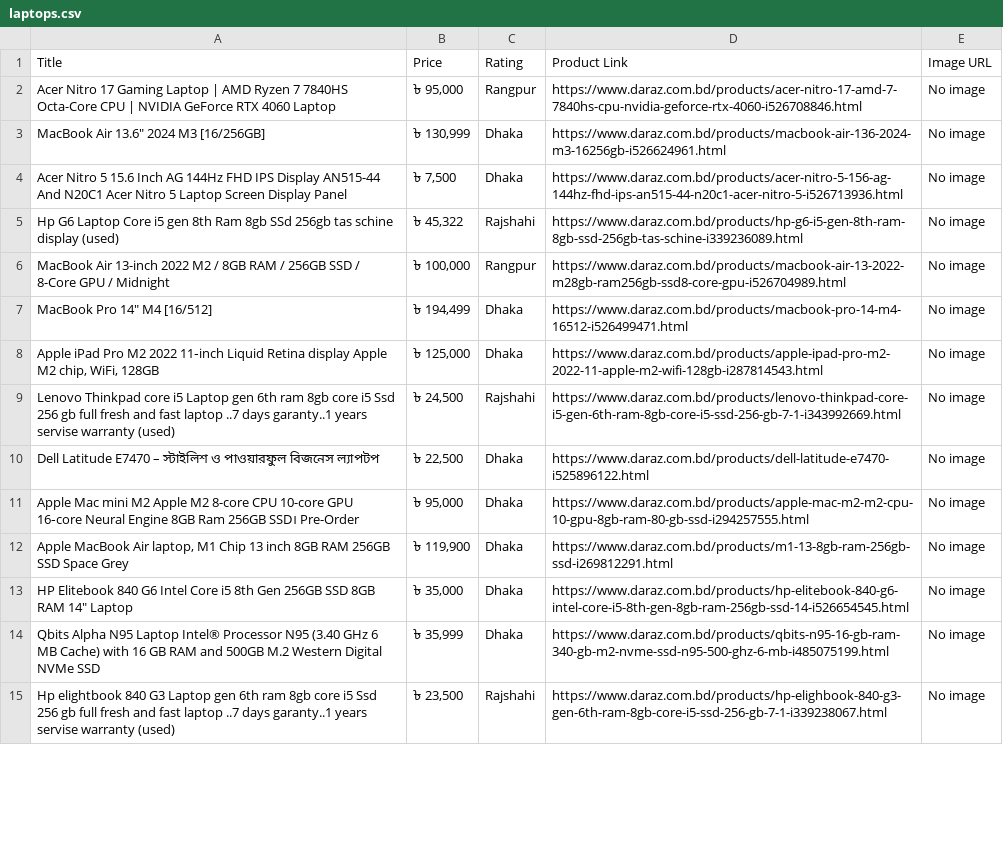
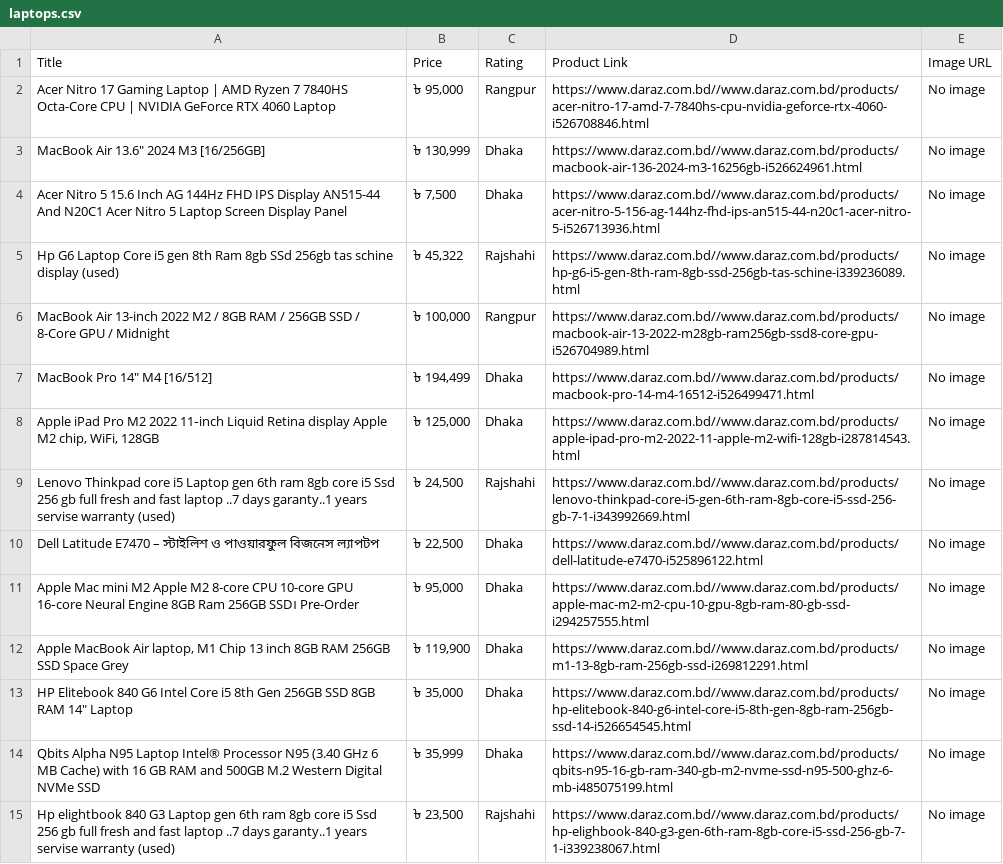
Before and after one commit to Faiaz007/daraz_webscrab_qa, a CSV file: scraper/data/laptops.csv, drawn as a sheet; only a part is shown; the diff covers the shown part only; the diff names each change by its address in the sheet, - before the commit and + after, or states it on an @@ line.

```diff
--- a/scraper/data/laptops.csv
+++ b/scraper/data/laptops.csv
-D2 (Product Link): https://www.daraz.com.bd/products/acer-nitro-17-amd-7-7840hs-cpu-nvidia-geforce-rtx-4060-i526708846.html
+D2 (Product Link): https://www.daraz.com.bd//www.daraz.com.bd/products/acer-nitro-17-amd-7-7840hs-cpu-nvidia-geforce-rtx-4060-i526708846.html
-D3 (Product Link): https://www.daraz.com.bd/products/macbook-air-136-2024-m3-16256gb-i526624961.html
+D3 (Product Link): https://www.daraz.com.bd//www.daraz.com.bd/products/macbook-air-136-2024-m3-16256gb-i526624961.html
-D4 (Product Link): https://www.daraz.com.bd/products/acer-nitro-5-156-ag-144hz-fhd-ips-an515-44-n20c1-acer-nitro-5-i526713936.html
+D4 (Product Link): https://www.daraz.com.bd//www.daraz.com.bd/products/acer-nitro-5-156-ag-144hz-fhd-ips-an515-44-n20c1-acer-nitro-5-i526713936.html
-D5 (Product Link): https://www.daraz.com.bd/products/hp-g6-i5-gen-8th-ram-8gb-ssd-256gb-tas-schine-i339236089.html
+D5 (Product Link): https://www.daraz.com.bd//www.daraz.com.bd/products/hp-g6-i5-gen-8th-ram-8gb-ssd-256gb-tas-schine-i339236089.html
-D6 (Product Link): https://www.daraz.com.bd/products/macbook-air-13-2022-m28gb-ram256gb-ssd8-core-gpu-i526704989.html
+D6 (Product Link): https://www.daraz.com.bd//www.daraz.com.bd/products/macbook-air-13-2022-m28gb-ram256gb-ssd8-core-gpu-i526704989.html
-D7 (Product Link): https://www.daraz.com.bd/products/macbook-pro-14-m4-16512-i526499471.html
+D7 (Product Link): https://www.daraz.com.bd//www.daraz.com.bd/products/macbook-pro-14-m4-16512-i526499471.html
-D8 (Product Link): https://www.daraz.com.bd/products/apple-ipad-pro-m2-2022-11-apple-m2-wifi-128gb-i287814543.html
+D8 (Product Link): https://www.daraz.com.bd//www.daraz.com.bd/products/apple-ipad-pro-m2-2022-11-apple-m2-wifi-128gb-i287814543.html
-D9 (Product Link): https://www.daraz.com.bd/products/lenovo-thinkpad-core-i5-gen-6th-ram-8gb-core-i5-ssd-256-gb-7-1-i343992669.html
+D9 (Product Link): https://www.daraz.com.bd//www.daraz.com.bd/products/lenovo-thinkpad-core-i5-gen-6th-ram-8gb-core-i5-ssd-256-gb-7-1-i343992669.html
-D10 (Product Link): https://www.daraz.com.bd/products/dell-latitude-e7470-i525896122.html
+D10 (Product Link): https://www.daraz.com.bd//www.daraz.com.bd/products/dell-latitude-e7470-i525896122.html
-D11 (Product Link): https://www.daraz.com.bd/products/apple-mac-m2-m2-cpu-10-gpu-8gb-ram-80-gb-ssd-i294257555.html
+D11 (Product Link): https://www.daraz.com.bd//www.daraz.com.bd/products/apple-mac-m2-m2-cpu-10-gpu-8gb-ram-80-gb-ssd-i294257555.html
-D12 (Product Link): https://www.daraz.com.bd/products/m1-13-8gb-ram-256gb-ssd-i269812291.html
+D12 (Product Link): https://www.daraz.com.bd//www.daraz.com.bd/products/m1-13-8gb-ram-256gb-ssd-i269812291.html
-D13 (Product Link): https://www.daraz.com.bd/products/hp-elitebook-840-g6-intel-core-i5-8th-gen-8gb-ram-256gb-ssd-14-i526654545.html
+D13 (Product Link): https://www.daraz.com.bd//www.daraz.com.bd/products/hp-elitebook-840-g6-intel-core-i5-8th-gen-8gb-ram-256gb-ssd-14-i526654545.html
-D14 (Product Link): https://www.daraz.com.bd/products/qbits-n95-16-gb-ram-340-gb-m2-nvme-ssd-n95-500-ghz-6-mb-i485075199.html
+D14 (Product Link): https://www.daraz.com.bd//www.daraz.com.bd/products/qbits-n95-16-gb-ram-340-gb-m2-nvme-ssd-n95-500-ghz-6-mb-i485075199.html
-D15 (Product Link): https://www.daraz.com.bd/products/hp-elighbook-840-g3-gen-6th-ram-8gb-core-i5-ssd-256-gb-7-1-i339238067.html
+D15 (Product Link): https://www.daraz.com.bd//www.daraz.com.bd/products/hp-elighbook-840-g3-gen-6th-ram-8gb-core-i5-ssd-256-gb-7-1-i339238067.html
```
Also changed, not shown: 26 edited cells elsewhere in this file, 4 other files.
